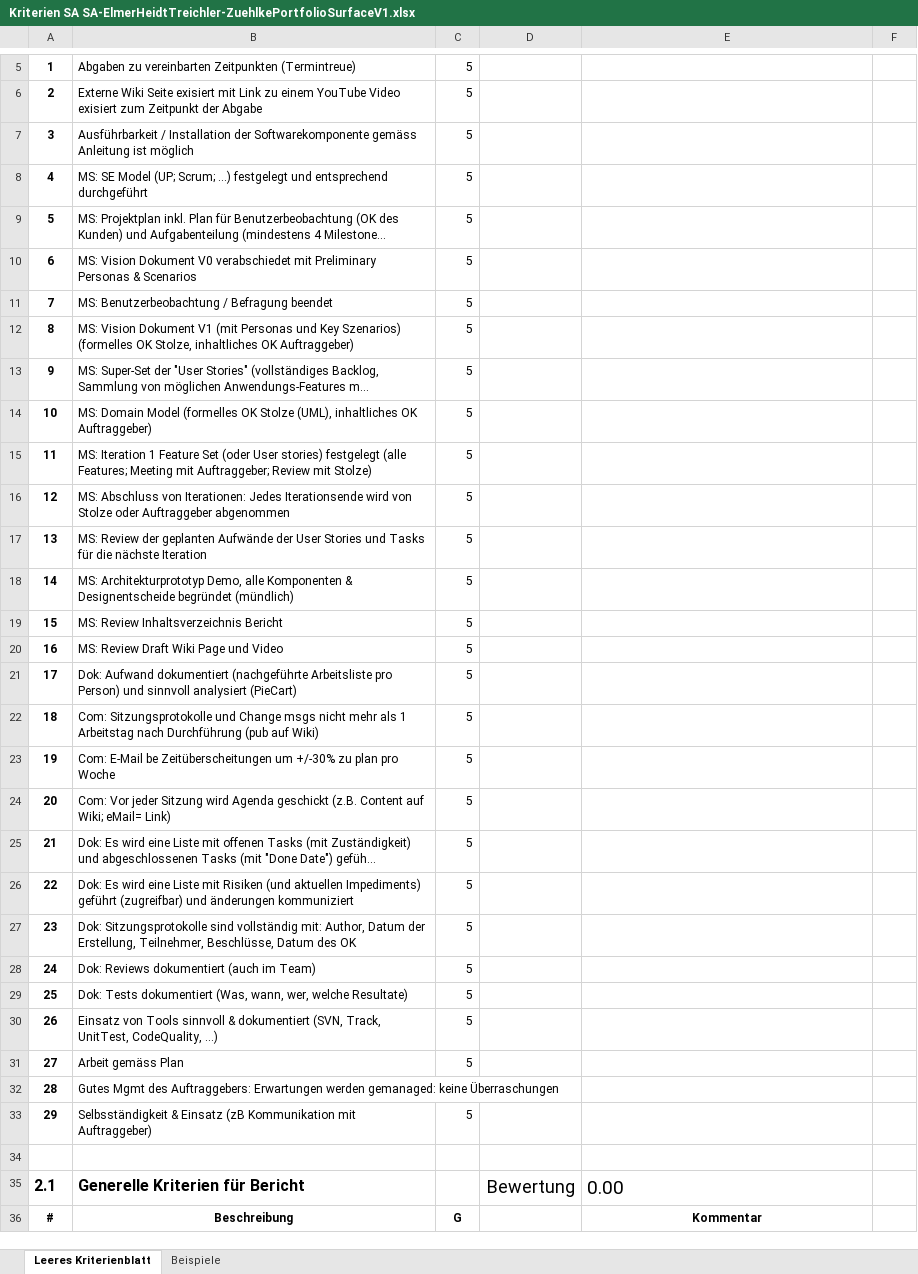
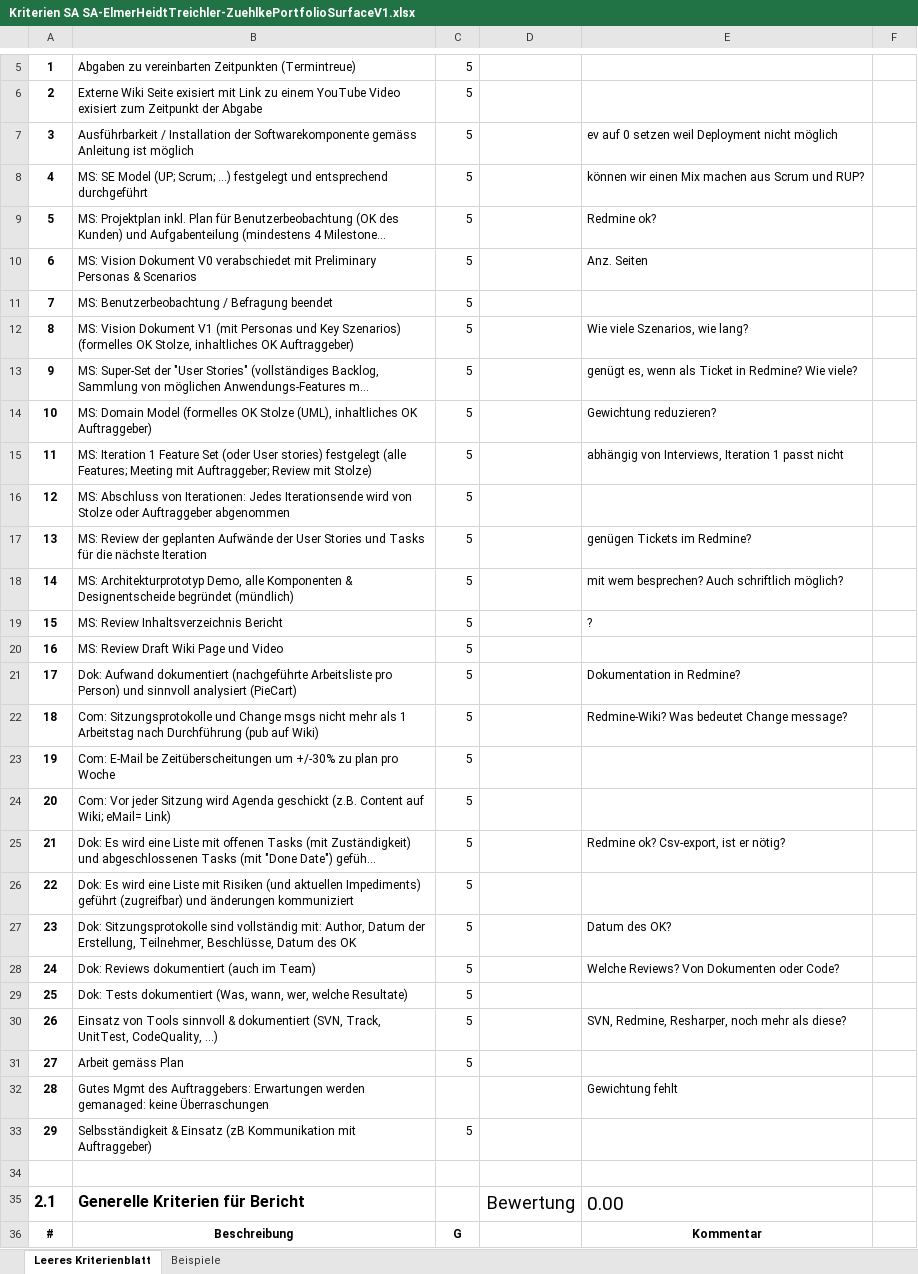
Before and after one commit to lukaselmer/student-thesis-flip, an Excel workbook: doc/vorgaben/Kriterien SA SA-ElmerHeidtTreichler-ZuehlkePortfolioSurfaceV1.xlsx, sheet Leeres Kriterienblatt, drawn as a sheet; only a part is shown, gaps mark what is left out; long unchanged cells end in …; values as stored, in another font and other column widths than the file's, no borders; table styles not drawn; the diff covers the shown part only; the diff names each change by its address in the sheet, - before the commit and + after, or states it on an @@ line.

```diff
--- a/doc/vorgaben/Kriterien SA SA-ElmerHeidtTreichler-ZuehlkePortfolioSurfaceV1.xlsx (sheet Leeres Kriterienblatt)
+++ b/doc/vorgaben/Kriterien SA SA-ElmerHeidtTreichler-ZuehlkePortfolioSurfaceV1.xlsx (sheet Leeres Kriterienblatt)
-E7: (empty)
+E7: ev auf 0 setzen weil Deployment nicht möglich
-E8: (empty)
+E8: können wir einen Mix machen aus Scrum und RUP?
-E9: (empty)
+E9: Redmine ok?
-E10: (empty)
+E10: Anz. Seiten
-E12: (empty)
+E12: Wie viele Szenarios, wie lang?
-E13: (empty)
+E13: genügt es, wenn als Ticket in Redmine? Wie viele?
-E14: (empty)
+E14: Gewichtung reduzieren?
-E15: (empty)
+E15: abhängig von Interviews, Iteration 1 passt nicht
-E17: (empty)
+E17: genügen Tickets im Redmine?
-E18: (empty)
+E18: mit wem besprechen? Auch schriftlich möglich?
-E19: (empty)
+E19: ?
-E21: (empty)
+E21: Dokumentation in Redmine?
-E22: (empty)
+E22: Redmine-Wiki? Was bedeutet Change message?
-E25: (empty)
+E25: Redmine ok? Csv-export, ist er nötig?
-E27: (empty)
+E27: Datum des OK?
-E28: (empty)
+E28: Welche Reviews? Von Dokumenten oder Code?
-E30: (empty)
+E30: SVN, Redmine, Resharper, noch mehr als diese?
-E32: (empty)
+E32: Gewichtung fehlt
```
Also changed, not shown: 59 edited cells elsewhere in this sheet.
